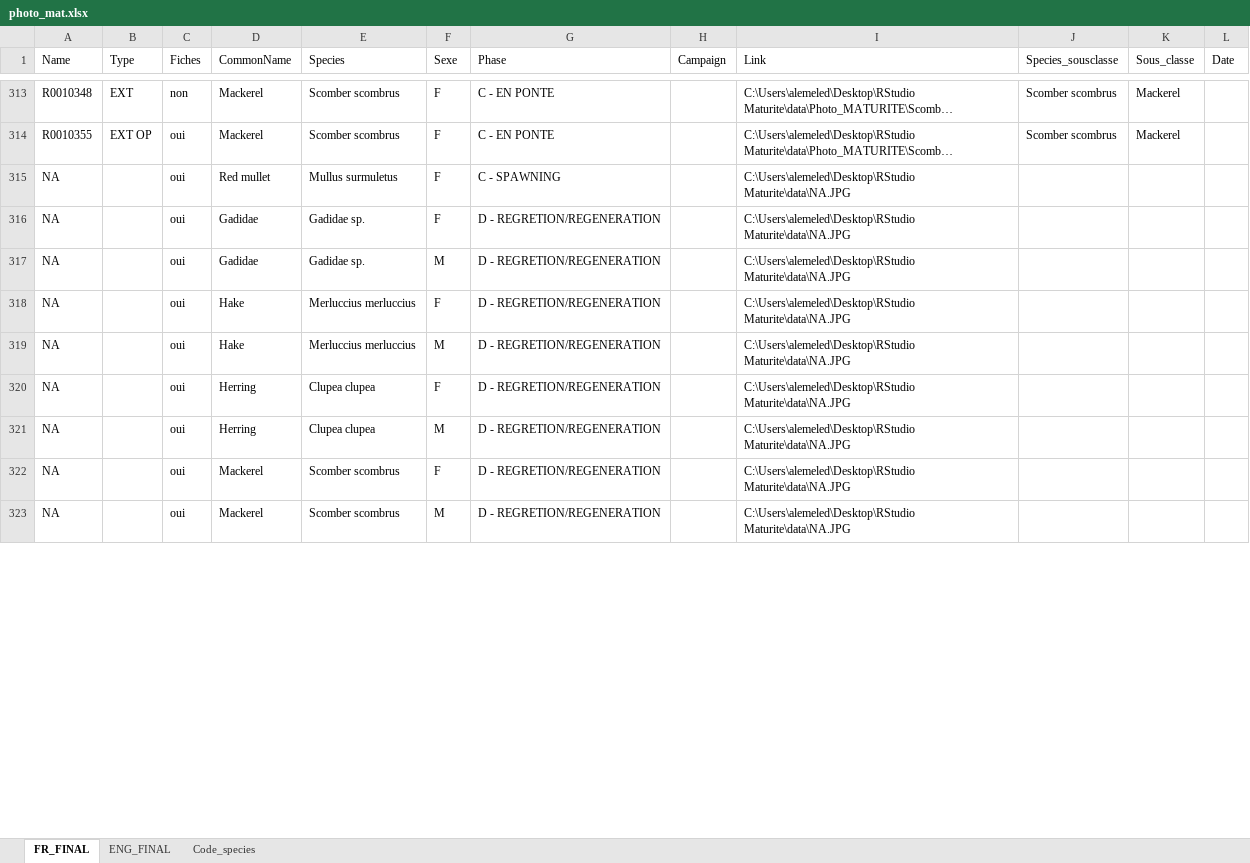
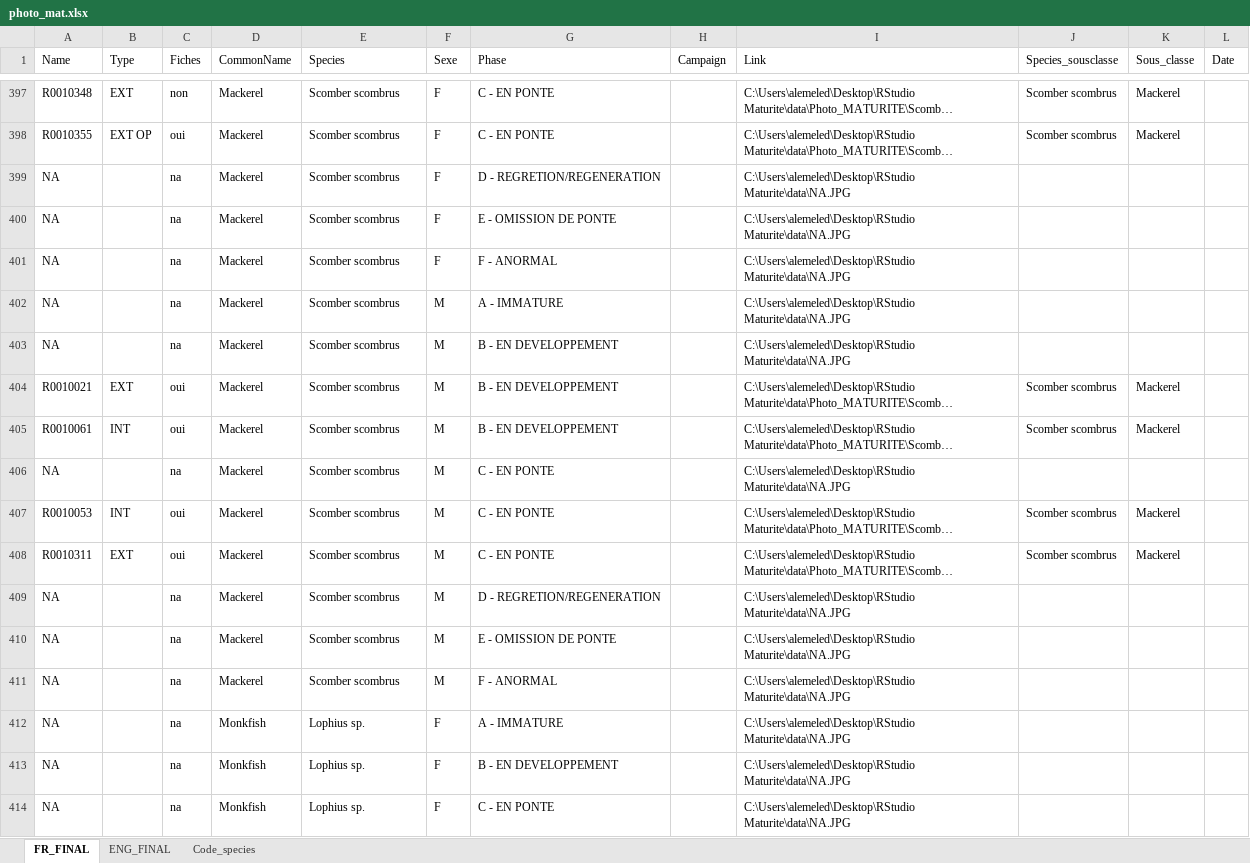
Before and after one commit to LM-Anna/MaturityScaleTools, an Excel workbook: data/photo_mat.xlsx, sheet FR_FINAL, drawn as a sheet; only a part is shown, gaps mark what is left out; long unchanged cells end in …; values as stored, in another font and other column widths than the file's, no cell formats; conditional formats not drawn; removed rows and columns are numbered as before the commit, all else as after; the diff covers the shown part only; the diff names each change by its address in the sheet, - before the commit and + after, or states it on an @@ line.

```diff
--- a/data/photo_mat.xlsx (sheet FR_FINAL)
+++ b/data/photo_mat.xlsx (sheet FR_FINAL)
-C399:C400 (Fiches): oui
+C399:C400 (Fiches): na
-D399 (CommonName): Red mullet
+D399 (CommonName): Mackerel
-E399 (Species): Mullus surmuletus
+E399 (Species): Scomber scombrus
-G399 (Phase): C - SPAWNING
+G399 (Phase): D - REGRETION/REGENERATION
-D400 (CommonName): Gadidae
+D400 (CommonName): Mackerel
-E400 (Species): Gadidae sp.
+E400 (Species): Scomber scombrus
-G400 (Phase): D - REGRETION/REGENERATION
+G400 (Phase): E - OMISSION DE PONTE
-row 317: NA |  | oui | Gadidae | Gadidae sp. | M | D - REGRETION/REGENERATION |  | C:\Users\alemeled\Desktop\RStudio Maturite\data\NA.JPG
-C401:C403 (Fiches): oui
+C401:C403 (Fiches): na
-D401:D402 (CommonName): Hake
+D401:D402 (CommonName): Mackerel
-E401:E402 (Species): Merluccius merluccius
+E401:E402 (Species): Scomber scombrus
-G401 (Phase): D - REGRETION/REGENERATION
+G401 (Phase): F - ANORMAL
-G402 (Phase): D - REGRETION/REGENERATION
+G402 (Phase): A - IMMATURE
-D403 (CommonName): Herring
+D403 (CommonName): Mackerel
-E403 (Species): Clupea clupea
+E403 (Species): Scomber scombrus
-F403 (Sexe): F
+F403 (Sexe): M
-G403 (Phase): D - REGRETION/REGENERATION
+G403 (Phase): B - EN DEVELOPPEMENT
@@ row 226 moved to row 404: R0010021 @@
@@ row 230 moved to row 405: R0010061 @@
-C406 (Fiches): oui
+C406 (Fiches): na
-D406 (CommonName): Herring
+D406 (CommonName): Mackerel
-E406 (Species): Clupea clupea
+E406 (Species): Scomber scombrus
-G406 (Phase): D - REGRETION/REGENERATION
+G406 (Phase): C - EN PONTE
@@ row 308 moved to row 407: R0010053 @@
@@ row 311 moved to row 408: R0010311 @@
-C409:C410 (Fiches): oui
+C409:C410 (Fiches): na
-F409 (Sexe): F
+F409 (Sexe): M
-G410 (Phase): D - REGRETION/REGENERATION
+G410 (Phase): E - OMISSION DE PONTE
+row 411: NA |  | na | Mackerel | Scomber scombrus | M | F - ANORMAL |  | C:\Users\alemeled\Desktop\RStudio Maturite\data\NA.JPG
+row 412: NA |  | na | Monkfish | Lophius sp. | F | A - IMMATURE |  | C:\Users\alemeled\Desktop\RStudio Maturite\data\NA.JPG
+row 413: NA |  | na | Monkfish | Lophius sp. | F | B - EN DEVELOPPEMENT |  | C:\Users\alemeled\Desktop\RStudio Maturite\data\NA.JPG
+row 414: NA |  | na | Monkfish | Lophius sp. | F | C - EN PONTE |  | C:\Users\alemeled\Desktop\RStudio Maturite\data\NA.JPG
```
Also changed, not shown: 141 added rows, 48 removed rows, 286 moved rows and 181 edited cells elsewhere in this sheet, sheet ENG_FINAL, cell formats, formulas that keep their value, 1 other file.
